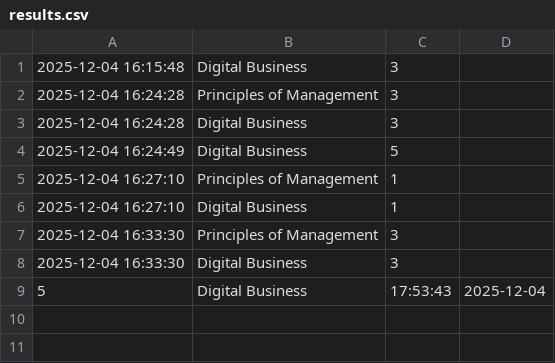
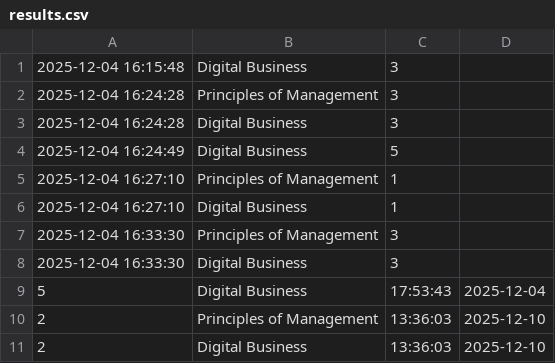
Before and after one commit to chdl91/Project_PF, a CSV file: results.csv, drawn as a sheet.

```diff
--- a/results.csv
+++ b/results.csv
@@ -9 +9,3 @@
 5,Digital Business,17:53:43,2025-12-04
+2,Principles of Management,13:36:03,2025-12-10
+2,Digital Business,13:36:03,2025-12-10
```
Also changed, not shown: 2 other files.
